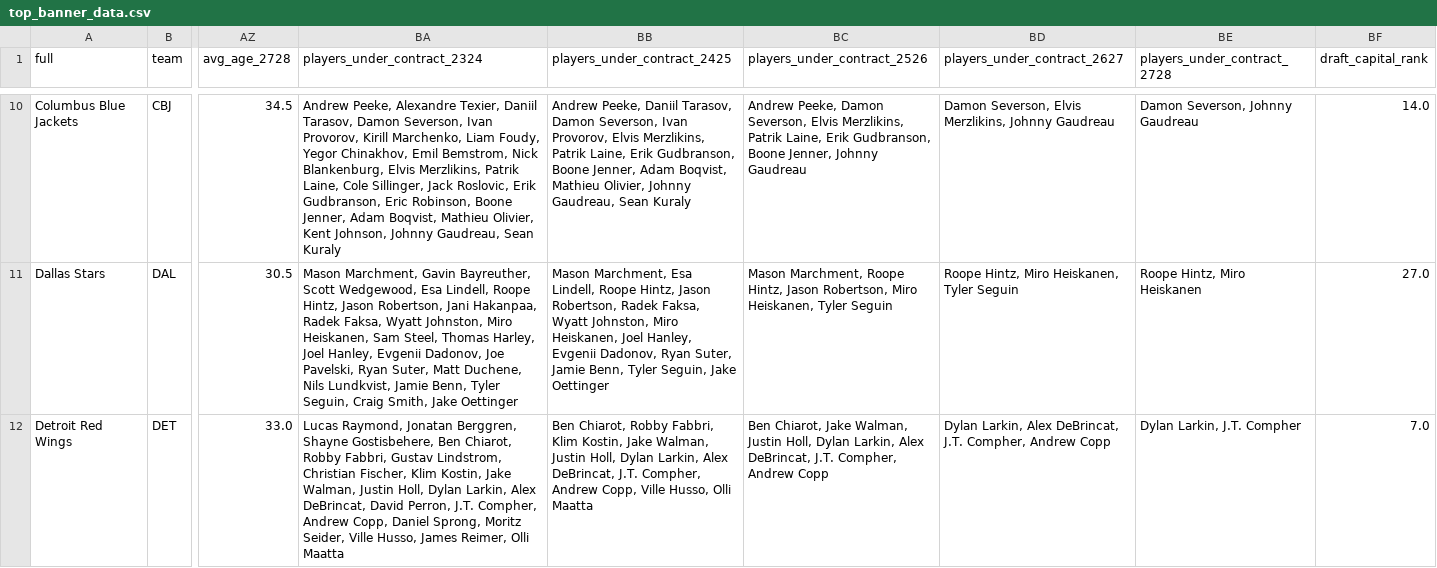
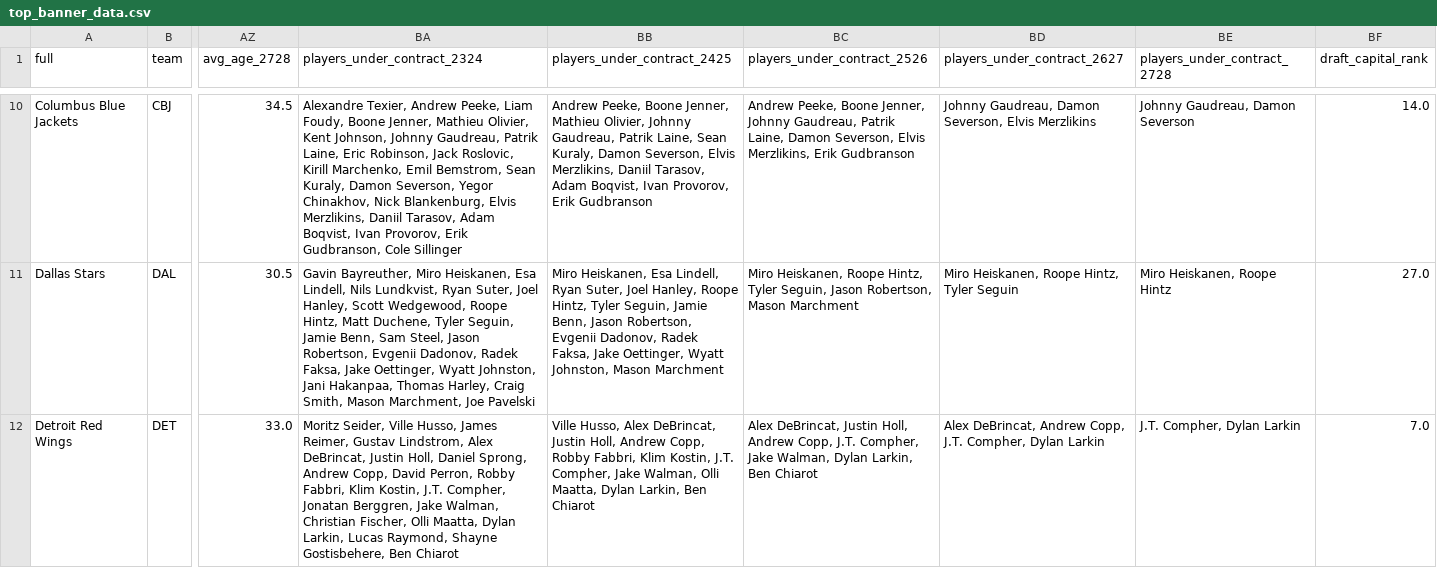
Before and after one commit to cassario/matchupData, a CSV file: top_banner_data.csv, drawn as a sheet; only a part is shown, gaps mark what is left out; the diff covers the shown part only; the diff names each change by its address in the sheet, - before the commit and + after, or states it on an @@ line.

Commit message:
python commit

```diff
--- a/top_banner_data.csv
+++ b/top_banner_data.csv
-BA10 (players_under_contract_2324): Andrew Peeke, Alexandre Texier, Daniil Tarasov, Damon Severson, Ivan Provorov, Kirill Marchenko, Liam Foudy, Yegor Chinakhov, Emil Bemstrom, Nick Blankenburg, Elvis Merzlikins, Patrik Laine, Cole Sillinger, Jack Roslovic, Erik Gudbranson, Eric Robinson, Boone Jenner, Adam Boqvist, Mathieu Olivier, Kent Johnson, Johnny Gaudreau, Sean Kuraly
+BA10 (players_under_contract_2324): Alexandre Texier, Andrew Peeke, Liam Foudy, Boone Jenner, Mathieu Olivier, Kent Johnson, Johnny Gaudreau, Patrik Laine, Eric Robinson, Jack Roslovic, Kirill Marchenko, Emil Bemstrom, Sean Kuraly, Damon Severson, Yegor Chinakhov, Nick Blankenburg, Elvis Merzlikins, Daniil Tarasov, Adam Boqvist, Ivan Provorov, Erik Gudbranson, Cole Sillinger
-BB10 (players_under_contract_2425): Andrew Peeke, Daniil Tarasov, Damon Severson, Ivan Provorov, Elvis Merzlikins, Patrik Laine, Erik Gudbranson, Boone Jenner, Adam Boqvist, Mathieu Olivier, Johnny Gaudreau, Sean Kuraly
+BB10 (players_under_contract_2425): Andrew Peeke, Boone Jenner, Mathieu Olivier, Johnny Gaudreau, Patrik Laine, Sean Kuraly, Damon Severson, Elvis Merzlikins, Daniil Tarasov, Adam Boqvist, Ivan Provorov, Erik Gudbranson
-BC10 (players_under_contract_2526): Andrew Peeke, Damon Severson, Elvis Merzlikins, Patrik Laine, Erik Gudbranson, Boone Jenner, Johnny Gaudreau
+BC10 (players_under_contract_2526): Andrew Peeke, Boone Jenner, Johnny Gaudreau, Patrik Laine, Damon Severson, Elvis Merzlikins, Erik Gudbranson
-BD10 (players_under_contract_2627): Damon Severson, Elvis Merzlikins, Johnny Gaudreau
+BD10 (players_under_contract_2627): Johnny Gaudreau, Damon Severson, Elvis Merzlikins
-BE10 (players_under_contract_2728): Damon Severson, Johnny Gaudreau
+BE10 (players_under_contract_2728): Johnny Gaudreau, Damon Severson
-BA11 (players_under_contract_2324): Mason Marchment, Gavin Bayreuther, Scott Wedgewood, Esa Lindell, Roope Hintz, Jason Robertson, Jani Hakanpaa, Radek Faksa, Wyatt Johnston, Miro Heiskanen, Sam Steel, Thomas Harley, Joel Hanley, Evgenii Dadonov, Joe Pavelski, Ryan Suter, Matt Duchene, Nils Lundkvist, Jamie Benn, Tyler Seguin, Craig Smith, Jake Oettinger
+BA11 (players_under_contract_2324): Gavin Bayreuther, Miro Heiskanen, Esa Lindell, Nils Lundkvist, Ryan Suter, Joel Hanley, Scott Wedgewood, Roope Hintz, Matt Duchene, Tyler Seguin, Jamie Benn, Sam Steel, Jason Robertson, Evgenii Dadonov, Radek Faksa, Jake Oettinger, Wyatt Johnston, Jani Hakanpaa, Thomas Harley, Craig Smith, Mason Marchment, Joe Pavelski
-BB11 (players_under_contract_2425): Mason Marchment, Esa Lindell, Roope Hintz, Jason Robertson, Radek Faksa, Wyatt Johnston, Miro Heiskanen, Joel Hanley, Evgenii Dadonov, Ryan Suter, Jamie Benn, Tyler Seguin, Jake Oettinger
+BB11 (players_under_contract_2425): Miro Heiskanen, Esa Lindell, Ryan Suter, Joel Hanley, Roope Hintz, Tyler Seguin, Jamie Benn, Jason Robertson, Evgenii Dadonov, Radek Faksa, Jake Oettinger, Wyatt Johnston, Mason Marchment
-BC11 (players_under_contract_2526): Mason Marchment, Roope Hintz, Jason Robertson, Miro Heiskanen, Tyler Seguin
+BC11 (players_under_contract_2526): Miro Heiskanen, Roope Hintz, Tyler Seguin, Jason Robertson, Mason Marchment
-BD11 (players_under_contract_2627): Roope Hintz, Miro Heiskanen, Tyler Seguin
+BD11 (players_under_contract_2627): Miro Heiskanen, Roope Hintz, Tyler Seguin
-BE11 (players_under_contract_2728): Roope Hintz, Miro Heiskanen
+BE11 (players_under_contract_2728): Miro Heiskanen, Roope Hintz
-BA12 (players_under_contract_2324): Lucas Raymond, Jonatan Berggren, Shayne Gostisbehere, Ben Chiarot, Robby Fabbri, Gustav Lindstrom, Christian Fischer, Klim Kostin, Jake Walman, Justin Holl, Dylan Larkin, Alex DeBrincat, David Perron, J.T. Compher, Andrew Copp, Daniel Sprong, Moritz Seider, Ville Husso, James Reimer, Olli Maatta
+BA12 (players_under_contract_2324): Moritz Seider, Ville Husso, James Reimer, Gustav Lindstrom, Alex DeBrincat, Justin Holl, Daniel Sprong, Andrew Copp, David Perron, Robby Fabbri, Klim Kostin, J.T. Compher, Jonatan Berggren, Jake Walman, Christian Fischer, Olli Maatta, Dylan Larkin, Lucas Raymond, Shayne Gostisbehere, Ben Chiarot
-BB12 (players_under_contract_2425): Ben Chiarot, Robby Fabbri, Klim Kostin, Jake Walman, Justin Holl, Dylan Larkin, Alex DeBrincat, J.T. Compher, Andrew Copp, Ville Husso, Olli Maatta
+BB12 (players_under_contract_2425): Ville Husso, Alex DeBrincat, Justin Holl, Andrew Copp, Robby Fabbri, Klim Kostin, J.T. Compher, Jake Walman, Olli Maatta, Dylan Larkin, Ben Chiarot
-BC12 (players_under_contract_2526): Ben Chiarot, Jake Walman, Justin Holl, Dylan Larkin, Alex DeBrincat, J.T. Compher, Andrew Copp
+BC12 (players_under_contract_2526): Alex DeBrincat, Justin Holl, Andrew Copp, J.T. Compher, Jake Walman, Dylan Larkin, Ben Chiarot
-BD12 (players_under_contract_2627): Dylan Larkin, Alex DeBrincat, J.T. Compher, Andrew Copp
+BD12 (players_under_contract_2627): Alex DeBrincat, Andrew Copp, J.T. Compher, Dylan Larkin
-BE12 (players_under_contract_2728): Dylan Larkin, J.T. Compher
+BE12 (players_under_contract_2728): J.T. Compher, Dylan Larkin
```
Also changed, not shown: 99 edited cells elsewhere in this file.
